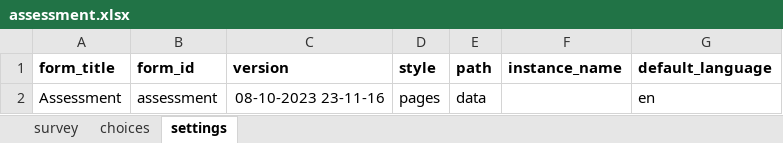
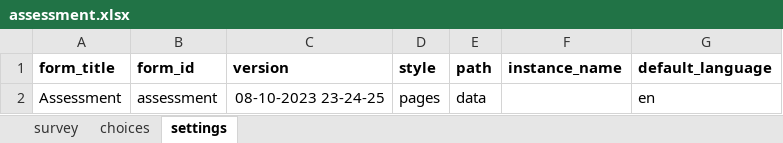
Before and after one commit to IntelliSOFT-Consulting/cht_pvers, an Excel workbook: cht_app/forms/app/assessment.xlsx, sheet settings, drawn as a sheet; values as stored, in another font and other column widths than the file's, no borders; charts and pictures not drawn; the diff names each change by its address in the sheet, - before the commit and + after, or states it on an @@ line.

Commit message:
assessment form

```diff
--- a/cht_app/forms/app/assessment.xlsx (sheet settings)
+++ b/cht_app/forms/app/assessment.xlsx (sheet settings)
-C2 (version): 08-10-2023 23-11-16
+C2 (version): 08-10-2023 23-24-25
```
Also changed, not shown: sheet survey.
